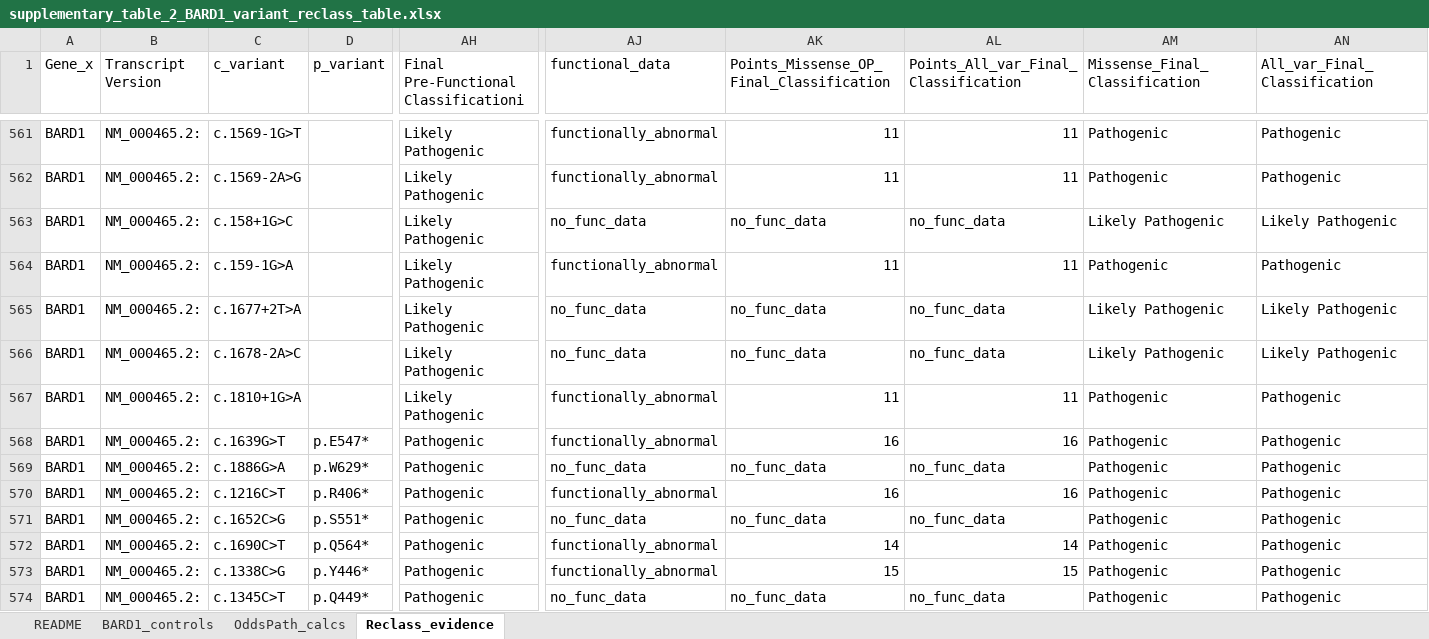
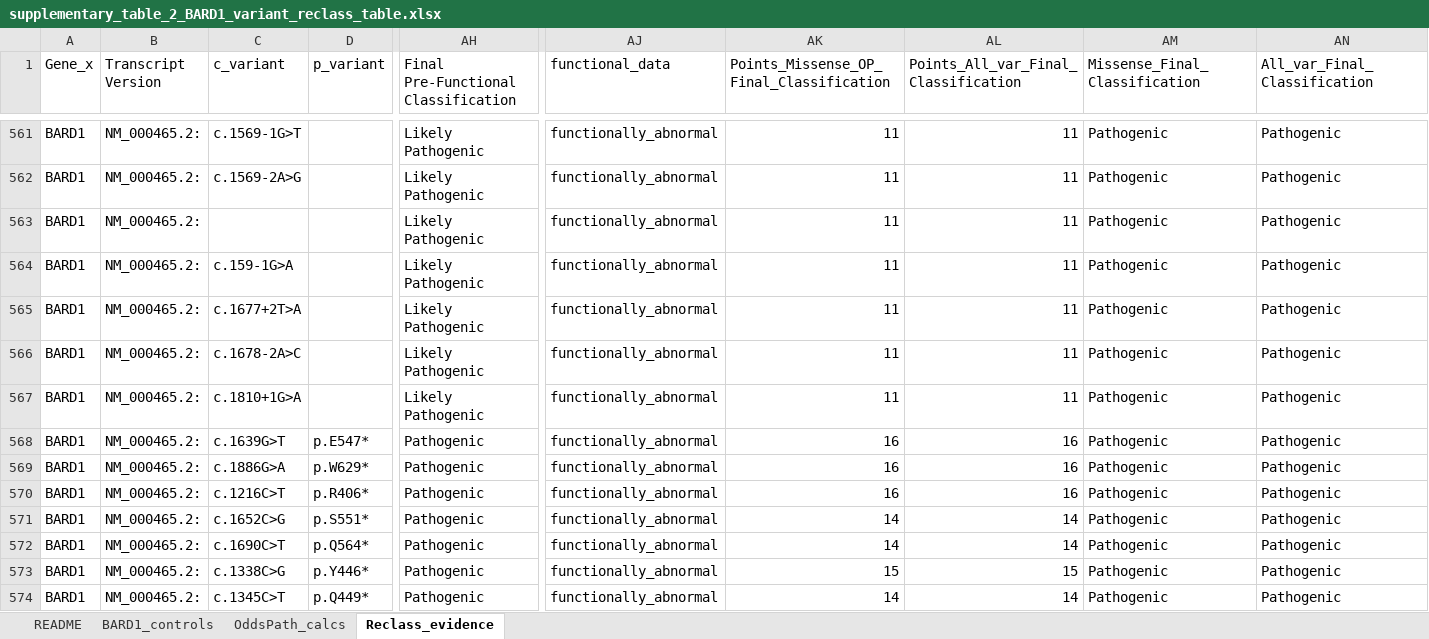
Before and after one commit to ivanw314/BARD1_SGE_analysis, an Excel workbook: Data/final_tables/supplementary_table_2_BARD1_variant_reclass_table.xlsx, sheet Reclass_evidence, drawn as a sheet; only a part is shown, gaps mark what is left out; values as stored, in another font and other column widths than the file's, no cell formats; the diff covers the shown part only; the diff names each change by its address in the sheet, - before the commit and + after, or states it on an @@ line.

Commit message:
Update supplementary_table_2_BARD1_variant_reclass_table.xlsx
VUS relcass table updated

```diff
--- a/Data/final_tables/supplementary_table_2_BARD1_variant_reclass_table.xlsx (sheet Reclass_evidence)
+++ b/Data/final_tables/supplementary_table_2_BARD1_variant_reclass_table.xlsx (sheet Reclass_evidence)
-AH1: Final Pre-Functional Classificationi
+AH1: Final Pre-Functional Classification
-C563 (c_variant): c.158+1G>C
+C563 (c_variant): (empty)
-AJ563 (functional_data): no_func_data
+AJ563 (functional_data): functionally_abnormal
-AK563: no_func_data
+AK563: 11
-AL563: no_func_data
+AL563: 11
-AM563 (Missense_Final_Classification): Likely Pathogenic
+AM563 (Missense_Final_Classification): Pathogenic
-AN563 (All_var_Final_Classification): Likely Pathogenic
+AN563 (All_var_Final_Classification): Pathogenic
-AJ565:AJ566 (functional_data): no_func_data
+AJ565:AJ566 (functional_data): functionally_abnormal
-AK565:AK566: no_func_data
+AK565:AK566: 11
-AL565:AL566: no_func_data
+AL565:AL566: 11
-AM565:AM566 (Missense_Final_Classification): Likely Pathogenic
+AM565:AM566 (Missense_Final_Classification): Pathogenic
-AN565:AN566 (All_var_Final_Classification): Likely Pathogenic
+AN565:AN566 (All_var_Final_Classification): Pathogenic
-AJ569 (functional_data): no_func_data
+AJ569 (functional_data): functionally_abnormal
-AK569: no_func_data
+AK569: 16
-AL569: no_func_data
+AL569: 16
-AJ571 (functional_data): no_func_data
+AJ571 (functional_data): functionally_abnormal
-AK571: no_func_data
+AK571: 14
-AL571: no_func_data
+AL571: 14
-AJ574 (functional_data): no_func_data
+AJ574 (functional_data): functionally_abnormal
-AK574: no_func_data
+AK574: 14
-AL574: no_func_data
+AL574: 14
```
Also changed, not shown: 10 removed rows and 558 edited cells elsewhere in this sheet, cell formats.
